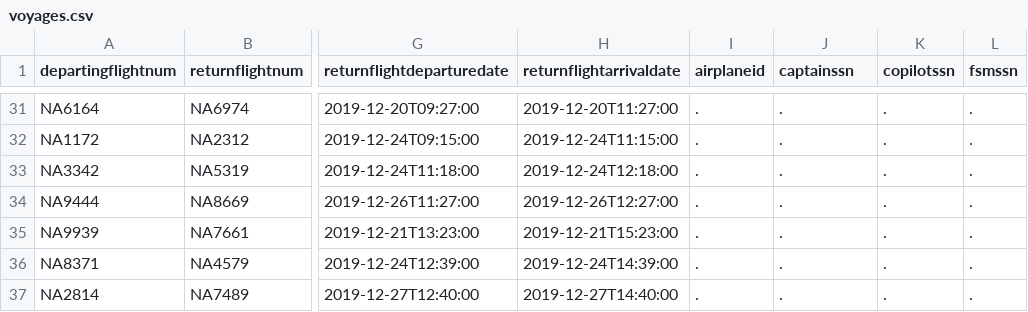
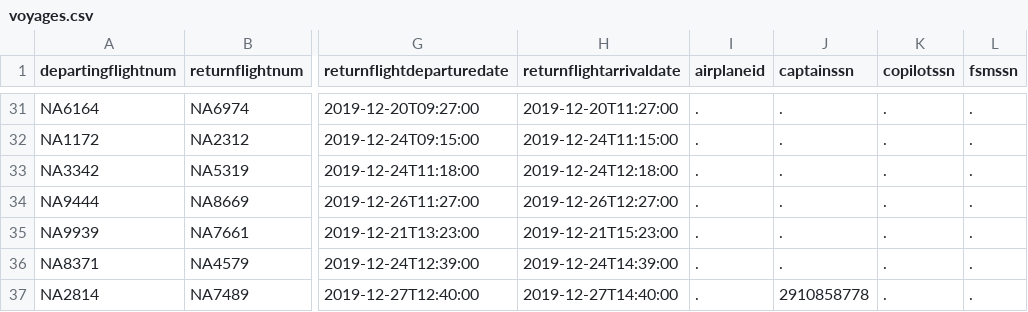
Before and after one commit to irmalexandra/vln1_chuck_nan, a CSV file: code/repo/voyages.csv, drawn as a sheet; only a part is shown, gaps mark what is left out; the diff names each change by its address in the sheet, - before the commit and + after, or states it on an @@ line.

```diff
--- a/code/repo/voyages.csv
+++ b/code/repo/voyages.csv
-J37 (captainssn): .
+J37 (captainssn): 2910858778
```
Also changed, not shown: 2 other files.
